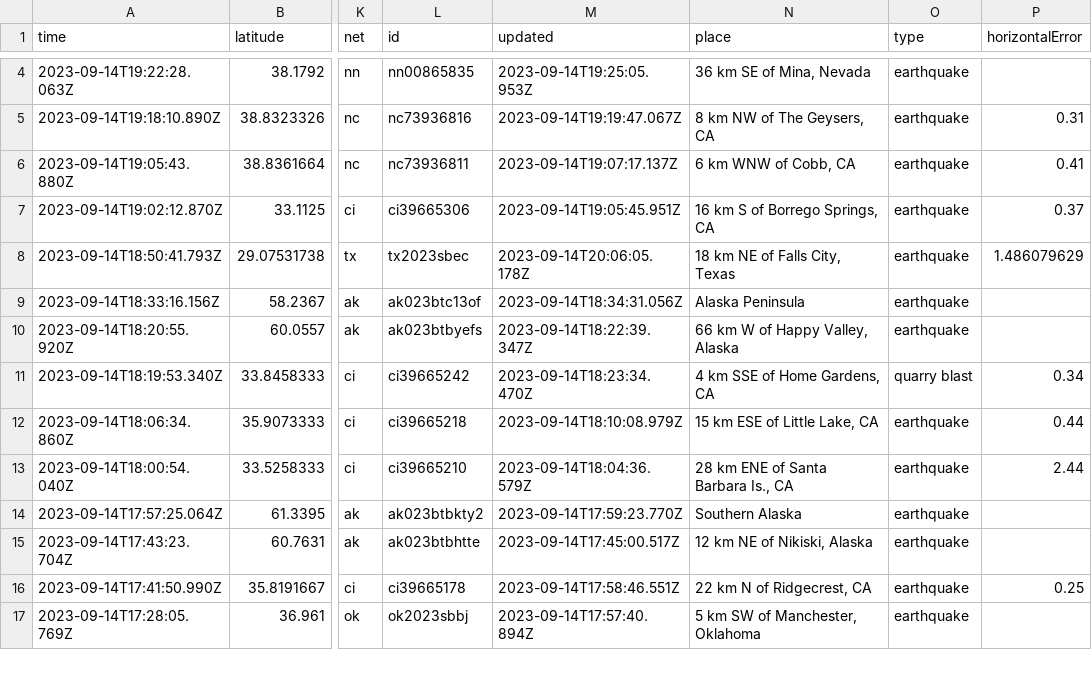
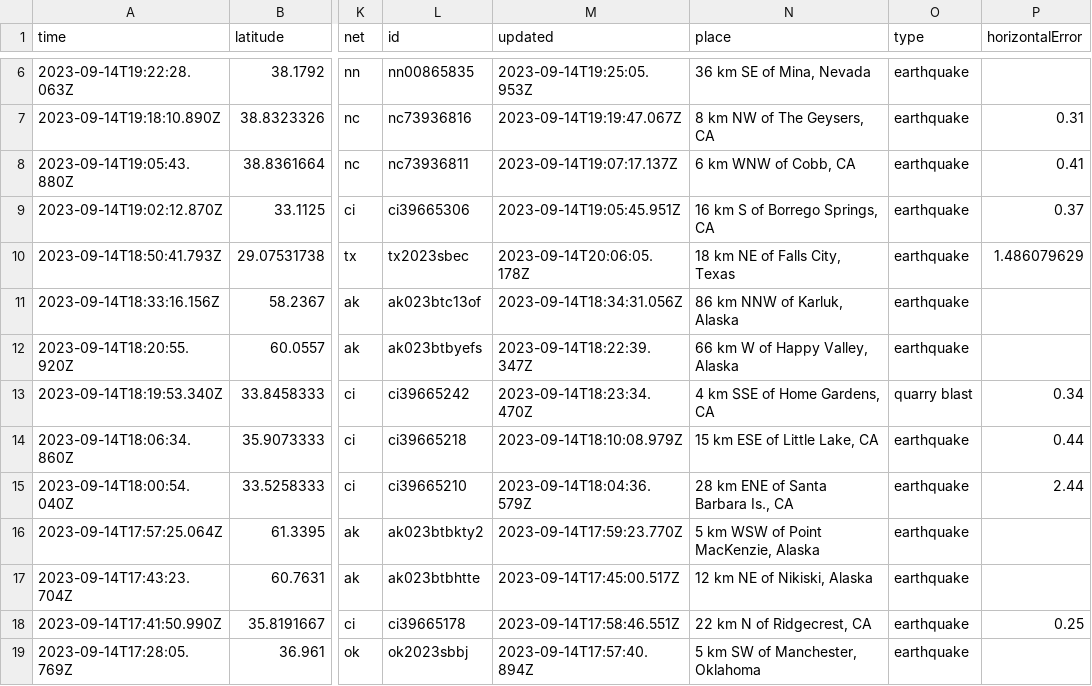
Before and after one commit to carlappen/nicar23-github-actions, a CSV file: usgs_current.csv, drawn as a sheet; only a part is shown, gaps mark what is left out; addresses are those after the commit; the diff covers the shown part only; the diff names each change by its address in the sheet, - before the commit and + after, or states it on an @@ line.

```diff
--- a/usgs_current.csv
+++ b/usgs_current.csv
-N11 (place): Alaska Peninsula
+N11 (place): 86 km NNW of Karluk, Alaska
-N16 (place): Southern Alaska
+N16 (place): 5 km WSW of Point MacKenzie, Alaska
```
Also changed, not shown: 2 added rows and 28 edited cells elsewhere in this file.
